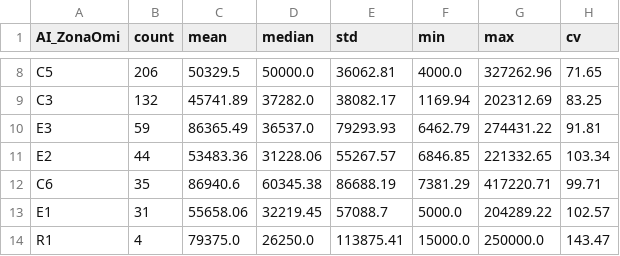
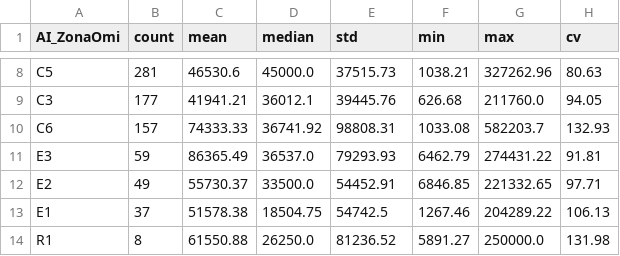
Before and after one commit to BaffoBello14/stimatrix, a CSV file: notebooks/eda_outputs/group_summary_AI_ZonaOmi.csv, drawn as a sheet; only a part is shown, gaps mark what is left out; removed rows and columns are numbered as before the commit, all else as after; the diff covers the shown part only; the diff names each change by its address in the sheet, - before the commit and + after, or states it on an @@ line.

```diff
--- a/notebooks/eda_outputs/group_summary_AI_ZonaOmi.csv
+++ b/notebooks/eda_outputs/group_summary_AI_ZonaOmi.csv
-B8 (count): 206
+B8 (count): 281
-C8 (mean): 50329.5
+C8 (mean): 46530.6
-D8 (median): 50000.0
+D8 (median): 45000.0
-E8 (std): 36062.81
+E8 (std): 37515.73
-F8 (min): 4000.0
+F8 (min): 1038.21
-H8 (cv): 71.65
+H8 (cv): 80.63
-B9 (count): 132
+B9 (count): 177
-C9 (mean): 45741.89
+C9 (mean): 41941.21
-D9 (median): 37282.0
+D9 (median): 36012.1
-E9 (std): 38082.17
+E9 (std): 39445.76
-F9 (min): 1169.94
+F9 (min): 626.68
-G9 (max): 202312.69
+G9 (max): 211760.0
-H9 (cv): 83.25
+H9 (cv): 94.05
+row 10: C6 | 157 | 74333.33 | 36741.92 | 98808.31 | 1033.08 | 582203.7 | 132.93
-B12 (count): 44
+B12 (count): 49
-C12 (mean): 53483.36
+C12 (mean): 55730.37
-D12 (median): 31228.06
+D12 (median): 33500.0
-E12 (std): 55267.57
+E12 (std): 54452.91
-H12 (cv): 103.34
+H12 (cv): 97.71
-row 12: C6 | 35 | 86940.6 | 60345.38 | 86688.19 | 7381.29 | 417220.71 | 99.71
-B13 (count): 31
+B13 (count): 37
-C13 (mean): 55658.06
+C13 (mean): 51578.38
-D13 (median): 32219.45
+D13 (median): 18504.75
-E13 (std): 57088.7
+E13 (std): 54742.5
-F13 (min): 5000.0
+F13 (min): 1267.46
-H13 (cv): 102.57
+H13 (cv): 106.13
-B14 (count): 4
+B14 (count): 8
-C14 (mean): 79375.0
+C14 (mean): 61550.88
-E14 (std): 113875.41
+E14 (std): 81236.52
-F14 (min): 15000.0
+F14 (min): 5891.27
-H14 (cv): 143.47
+H14 (cv): 131.98
```
Also changed, not shown: 1 added row, 1 removed row and 28 edited cells elsewhere in this file, notebooks/eda_outputs/correlations_with_target.csv, notebooks/eda_outputs/geospatial_columns_check.csv, 3 other files.
